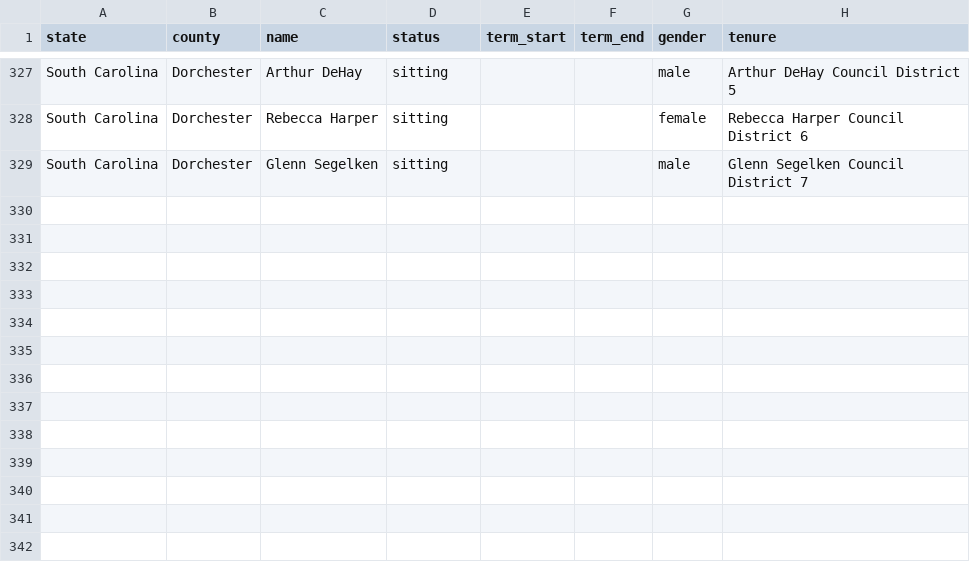
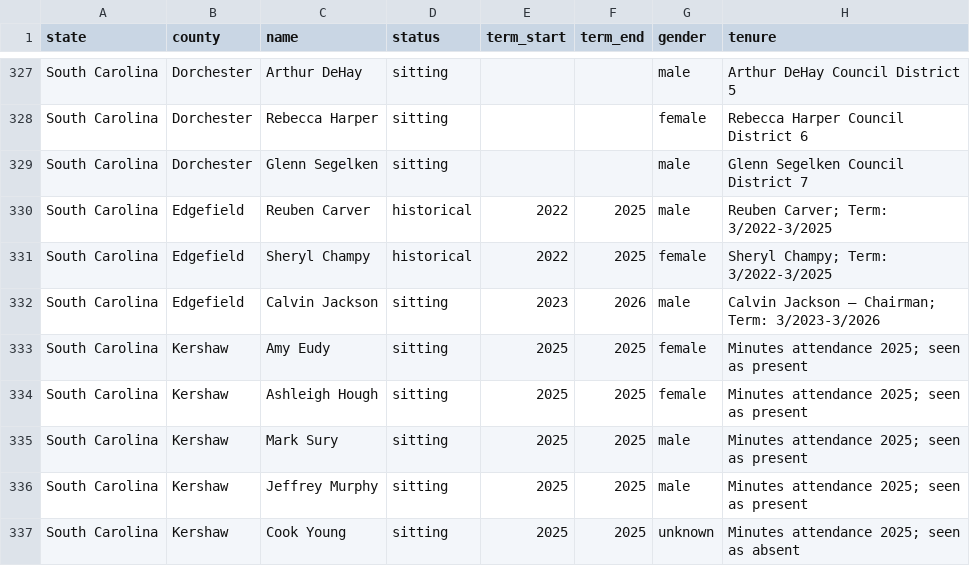
Before and after one commit to Coolgithub1/scaled-sc-scrape, a CSV file: boza_scraper/boza_members.csv, drawn as a sheet; only a part is shown, gaps mark what is left out; the diff names each change by its address in the sheet, - before the commit and + after, or states it on an @@ line.

```diff
--- a/boza_scraper/boza_members.csv
+++ b/boza_scraper/boza_members.csv
+row 330: South Carolina | Edgefield | Reuben Carver | historical | 2022 | 2025 | male | Reuben Carver; Term: 3/2022-3/2025
+row 331: South Carolina | Edgefield | Sheryl Champy | historical | 2022 | 2025 | female | Sheryl Champy; Term: 3/2022-3/2025
+row 332: South Carolina | Edgefield | Calvin Jackson | sitting | 2023 | 2026 | male | Calvin Jackson – Chairman; Term: 3/2023-3/2026
+row 333: South Carolina | Kershaw | Amy Eudy | sitting | 2025 | 2025 | female | Minutes attendance 2025; seen as present
+row 334: South Carolina | Kershaw | Ashleigh Hough | sitting | 2025 | 2025 | female | Minutes attendance 2025; seen as present
+row 335: South Carolina | Kershaw | Mark Sury | sitting | 2025 | 2025 | male | Minutes attendance 2025; seen as present
+row 336: South Carolina | Kershaw | Jeffrey Murphy | sitting | 2025 | 2025 | male | Minutes attendance 2025; seen as present
+row 337: South Carolina | Kershaw | Cook Young | sitting | 2025 | 2025 | unknown | Minutes attendance 2025; seen as absent
```
Also changed, not shown: 2 other files.
